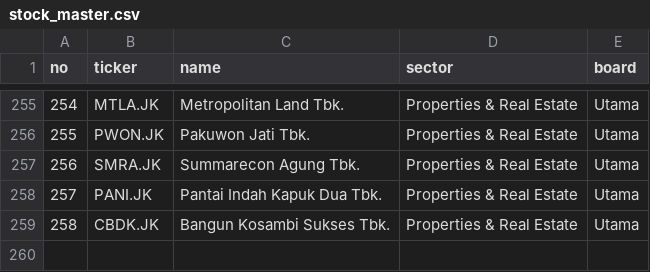
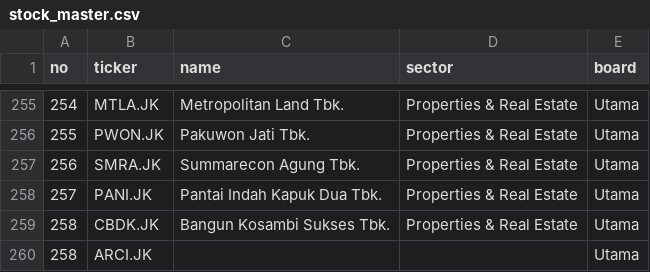
Before and after one commit to KangBaxxxo/indo-market-dashboard, a CSV file: data/stock_master.csv, drawn as a sheet; only a part is shown, gaps mark what is left out.

```diff
--- a/data/stock_master.csv
+++ b/data/stock_master.csv
@@ -259 +259,2 @@ no,ticker,name,sector,board
 258,CBDK.JK,Bangun Kosambi Sukses Tbk.,Properties & Real Estate,Utama
+258,ARCI.JK, , ,Utama
```
Also changed, not shown: data/stock_mapping.csv, 14 other files.
